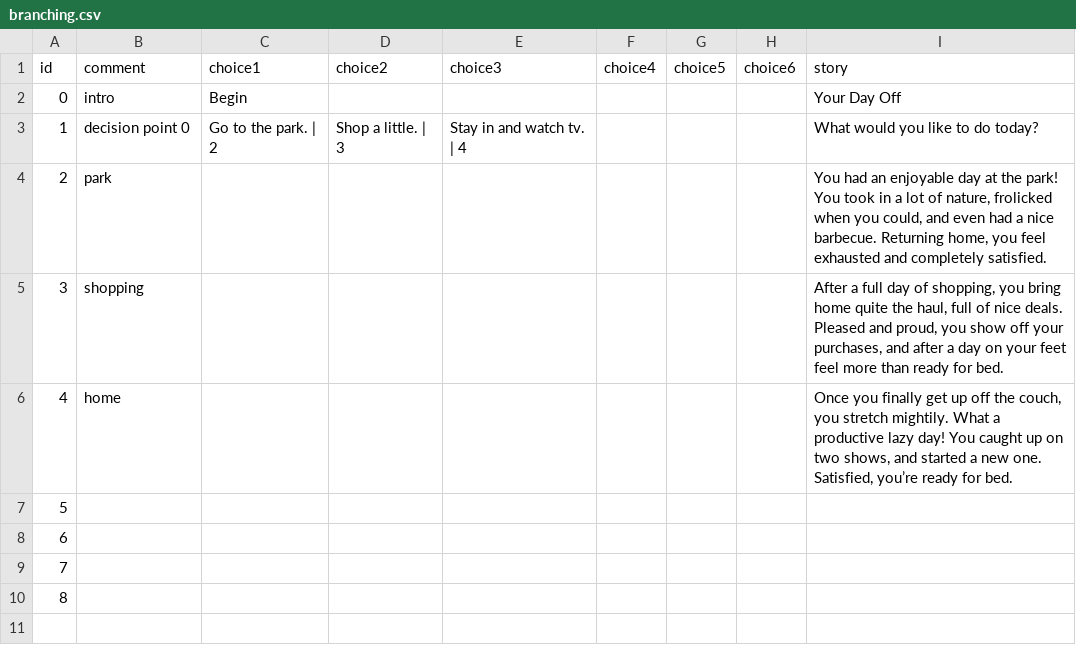
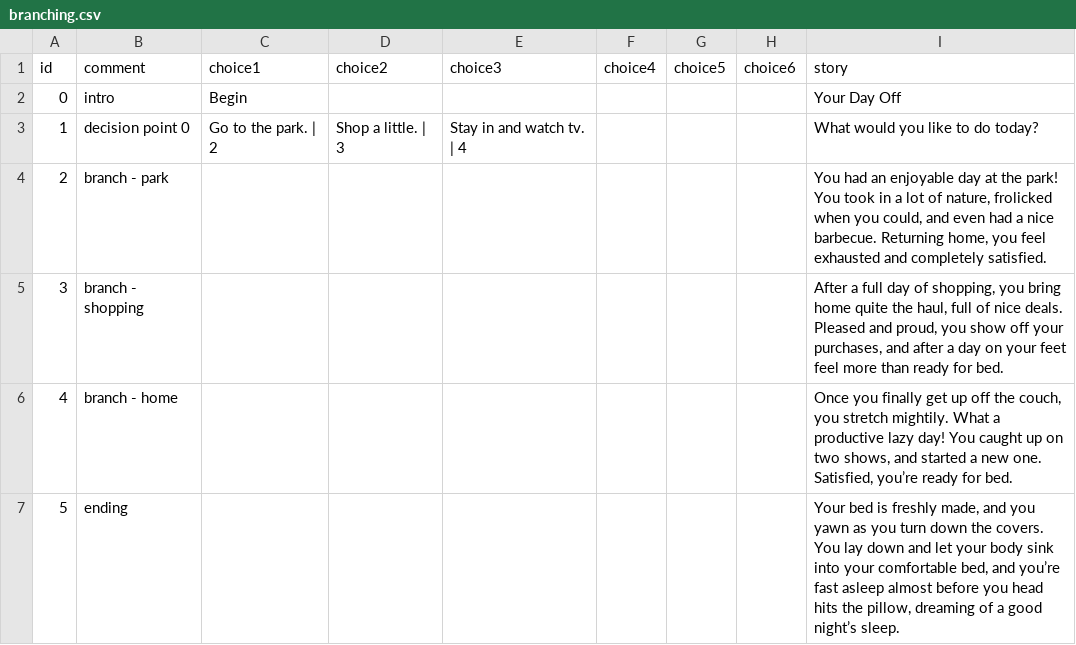
Before and after one commit to amyjoscelyn/dream-game, a CSV file: DreamGame/DreamGame/branching.csv, drawn as a sheet.

Commit message:
stories now able to handle branching storylines one branch deep, potentially deeper with no additional code

```diff
--- a/DreamGame/DreamGame/branching.csv
+++ b/DreamGame/DreamGame/branching.csv
@@ -3,8 +3,5 @@ id,comment,choice1,choice2,choice3,choice4,choice5,choice6,story
 1,decision point 0,Go to the park. | 2,Shop a little. | 3,Stay in and watch tv. | 4,,,,What would you like to do today?
-2,park,,,,,,,"You had an enjoyable day at the park!  You took in a lot of nature, frolicked when you could, and even had a nice barbecue.  Returning home, you feel exhausted and completely satisfied."
-3,shopping,,,,,,,"After a full day of shopping, you bring home quite the haul, full of nice deals.  Pleased and proud, you show off your purchases, and after a day on your feet feel more than ready for bed."
-4,home,,,,,,,"Once you finally get up off the couch, you stretch mightily.  What a productive lazy day!  You caught up on two shows, and started a new one.  Satisfied, you’re ready for bed."
-5,,,,,,,,
-6,,,,,,,,
-7,,,,,,,,
-8,,,,,,,,
+2,branch - park,,,,,,,"You had an enjoyable day at the park!  You took in a lot of nature, frolicked when you could, and even had a nice barbecue.  Returning home, you feel exhausted and completely satisfied."
+3,branch - shopping,,,,,,,"After a full day of shopping, you bring home quite the haul, full of nice deals.  Pleased and proud, you show off your purchases, and after a day on your feet feel more than ready for bed."
+4,branch - home,,,,,,,"Once you finally get up off the couch, you stretch mightily.  What a productive lazy day!  You caught up on two shows, and started a new one.  Satisfied, you’re ready for bed."
+5,ending,,,,,,,"Your bed is freshly made, and you yawn as you turn down the covers.  You lay down and let your body sink into your comfortable bed, and you’re fast asleep almost before you head hits the pillow, dreaming of a good night’s sleep."
```
Also changed, not shown: 5 other files.
